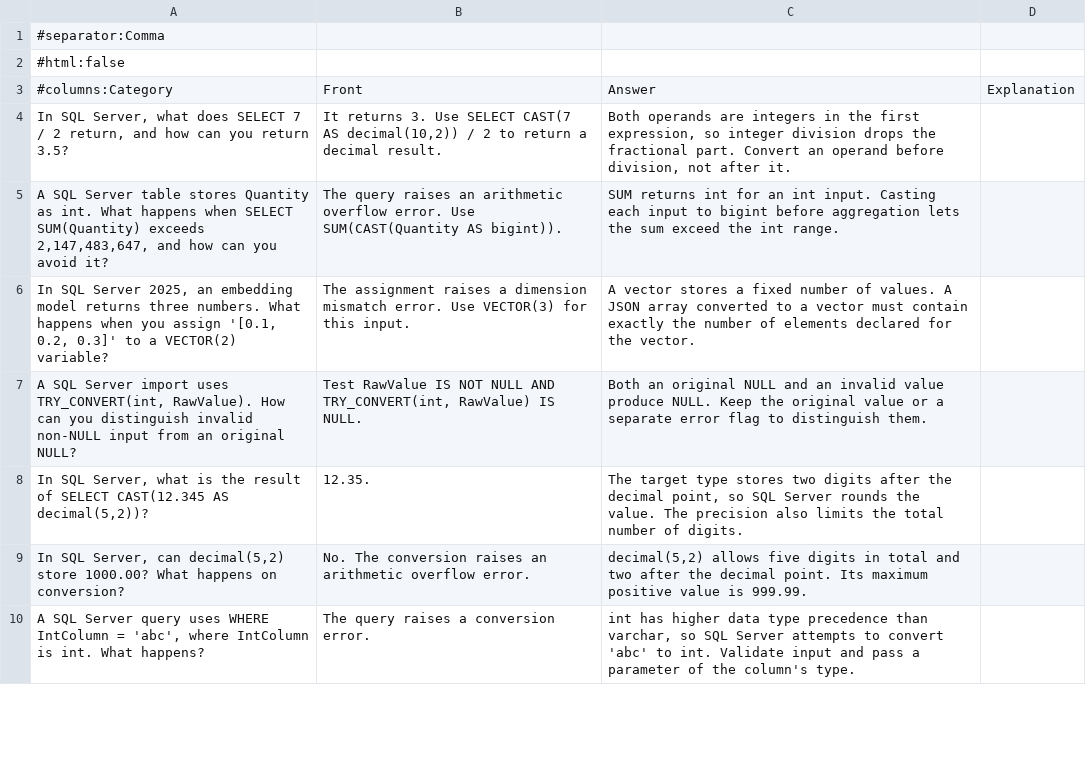
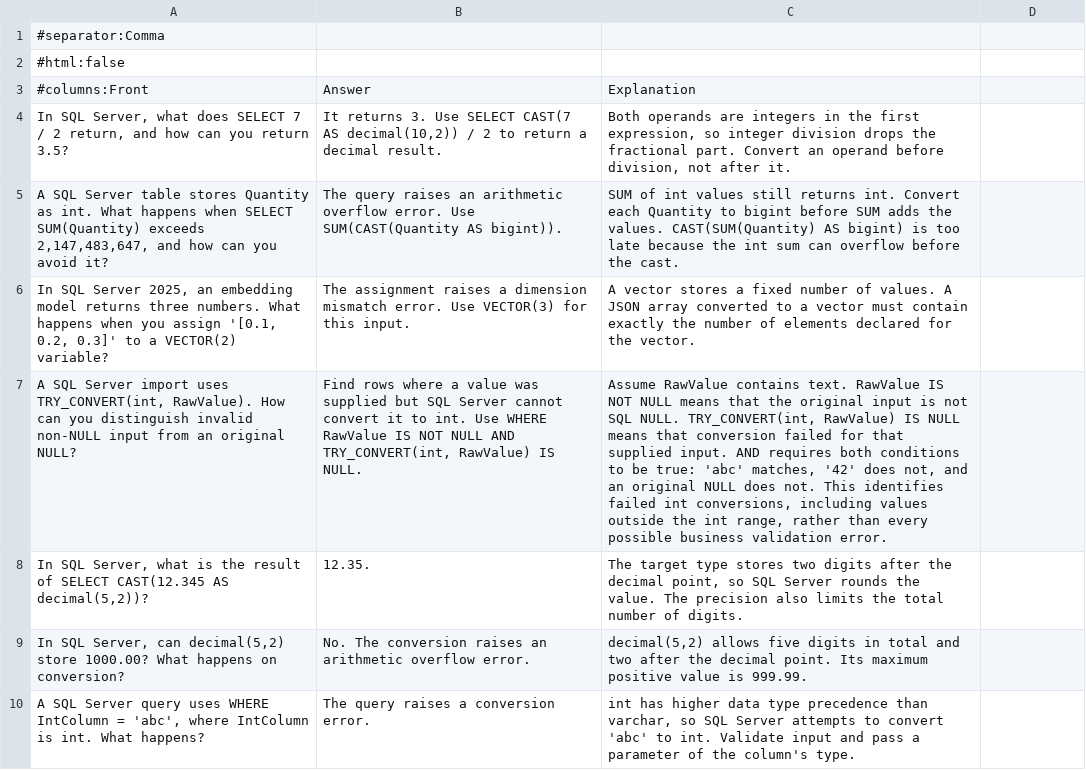
Before and after one commit to timstoner/study-cards, a CSV file: dp800/data_types.csv, drawn as a sheet; only a part is shown; removed rows and columns are numbered as before the commit, all else as after; the diff covers the shown part only; the diff names each change by its address in the sheet, - before the commit and + after, or states it on an @@ line.

```diff
--- a/dp800/data_types.csv
+++ b/dp800/data_types.csv
-row 3: #columns:Category | Front | Answer | Explanation
+row 3: #columns:Front | Answer | Explanation
-C5: SUM returns int for an int input. Casting each input to bigint before aggregation lets the sum exceed the int range.
+C5: SUM of int values still returns int. Convert each Quantity to bigint before SUM adds the values. CAST(SUM(Quantity) AS bigint) is too late because the int sum can overflow before the cast.
-B7: Test RawValue IS…
+B7: Find rows where a value was supplied but SQL Server cannot convert it to int. Use WHERE RawValue IS…
-C7: Both an original NULL and an invalid value produce NULL. Keep the original value or a separate error flag to distinguish them.
+C7: Assume RawValue contains text. RawValue IS NOT NULL means that the original input is not SQL NULL. TRY_CONVERT(int, RawValue) IS NULL means that conversion failed for that supplied input. AND requires both conditions to be true: 'abc' matches, '42' does not, and an original NULL does not. This identifies failed int conversions, including values outside the int range, rather than every possible business validation error.
```
Also changed, not shown: 23 edited cells elsewhere in this file, 3 other files.
